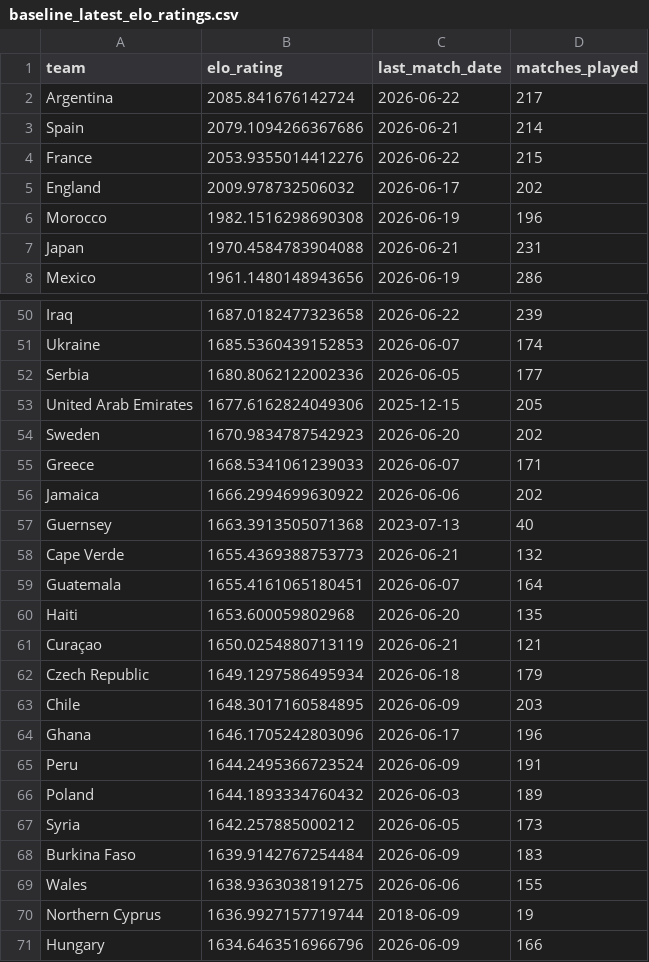
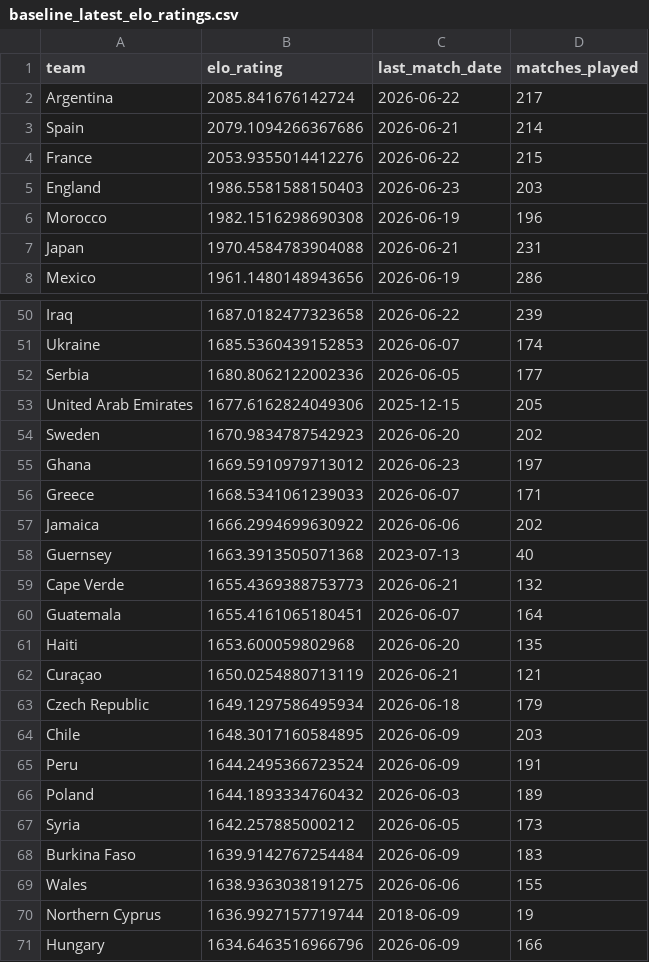
Before and after one commit to matteodethomasis-svg/wc2026-model, a CSV file: reports/baseline_latest_elo_ratings.csv, drawn as a sheet; only a part is shown, gaps mark what is left out.

```diff
--- a/reports/baseline_latest_elo_ratings.csv
+++ b/reports/baseline_latest_elo_ratings.csv
@@ -4,3 +4,3 @@ Spain,2079.1094266367686,2026-06-21,214
 France,2053.9355014412276,2026-06-22,215
-England,2009.978732506032,2026-06-17,202
+England,1986.5581588150403,2026-06-23,203
 Morocco,1982.1516298690308,2026-06-19,196
@@ -54,2 +54,3 @@ United Arab Emirates,1677.6162824049306,2025-12-15,205
 Sweden,1670.9834787542923,2026-06-20,202
+Ghana,1669.5910979713012,2026-06-23,197
 Greece,1668.5341061239033,2026-06-07,171
@@ -63,3 +64,2 @@ Czech Republic,1649.1297586495934,2026-06-18,179
 Chile,1648.3017160584895,2026-06-09,203
-Ghana,1646.1705242803096,2026-06-17,196
 Peru,1644.2495366723524,2026-06-09,191
```
Also changed, not shown: data/interim/polymarket_world_cup_winner.csv, data/interim/wc2026_expected_lineups_espn.csv, 8 other files.
